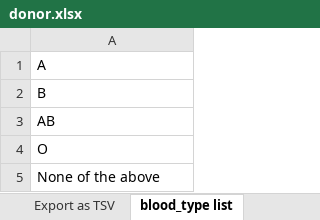
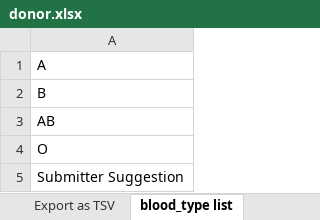
Before and after one commit to hubmapconsortium/ingest-validation-tools, an Excel workbook: docs/donor/donor.xlsx, sheet blood_type list, drawn as a sheet; values as stored, in another font and other column widths than the file's, no borders; the diff names each change by its address in the sheet, - before the commit and + after, or states it on an @@ line.

Commit message:
regen excel

```diff
--- a/docs/donor/donor.xlsx (sheet blood_type list)
+++ b/docs/donor/donor.xlsx (sheet blood_type list)
-A5: None of the above
+A5: Submitter Suggestion
```
Also changed, not shown: sheet Export as TSV.
